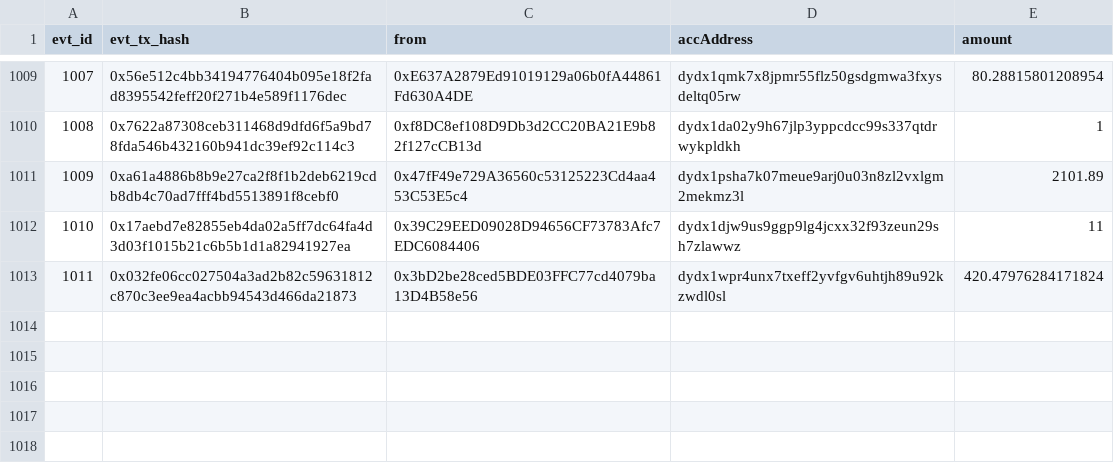
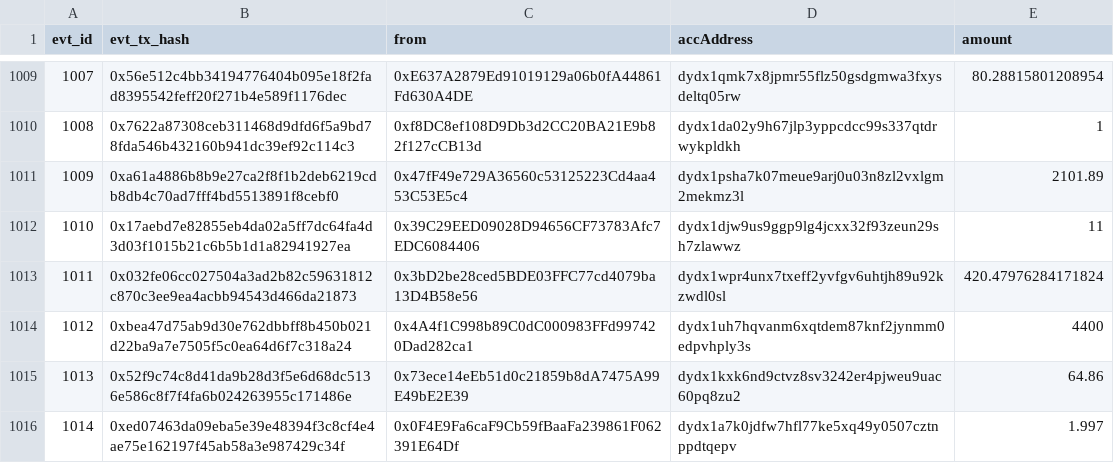
Before and after one commit to cbergz/dydx-bridge-monitor, a CSV file: bridge_events.csv, drawn as a sheet; only a part is shown, gaps mark what is left out; the diff names each change by its address in the sheet, - before the commit and + after, or states it on an @@ line.

```diff
--- a/bridge_events.csv
+++ b/bridge_events.csv
+row 1014: 1012 | 0xbea47d75ab9d30e762dbbff8b450b021d22ba9a7e7505f5c0ea64d6f7c318a24 | 0x4A4f1C998b89C0dC000983FFd997420Dad282ca1 | dydx1uh7hqvanm6xqtdem87knf2jynmm0edpvhply3s | 4400
+row 1015: 1013 | 0x52f9c74c8d41da9b28d3f5e6d68dc5136e586c8f7f4fa6b024263955c171486e | 0x73ece14eEb51d0c21859b8dA7475A99E49bE2E39 | dydx1kxk6nd9ctvz8sv3242er4pjweu9uac60pq8zu2 | 64.86
+row 1016: 1014 | 0xed07463da09eba5e39e48394f3c8cf4e4ae75e162197f45ab58a3e987429c34f | 0x0F4E9Fa6caF9Cb59fBaaFa239861F062391E64Df | dydx1a7k0jdfw7hfl77ke5xq49y0507cztnppdtqepv | 1.997
```
Also changed, not shown: 1 other file.
